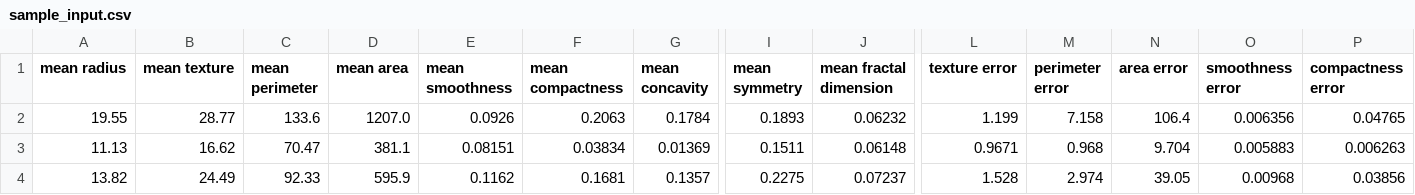
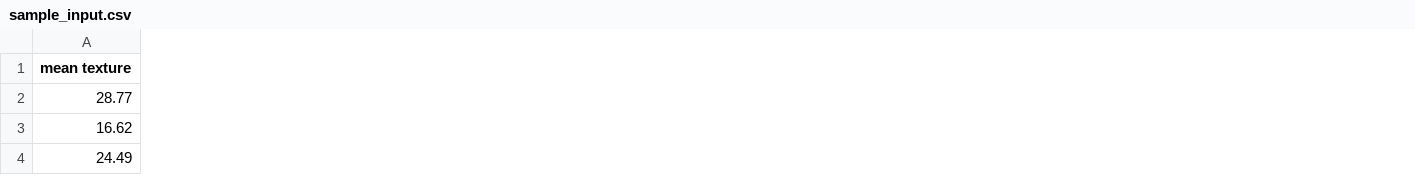
Before and after one commit to Momenmohamed-courses/Ml-ops-Assignment-1, a CSV file: examples/sample_input.csv, drawn as a sheet; only a part is shown, gaps mark what is left out; the diff covers the shown part only; the diff names each change by its address in the sheet, - before the commit and + after, or states it on an @@ line.

Commit message:
Regenerate examples with the 11 selected features

```diff
--- a/examples/sample_input.csv
+++ b/examples/sample_input.csv
-column A (mean radius), rows 2-4: 19.55 | 11.13 | 13.82
-column C (mean perimeter), rows 2-4: 133.6 | 70.47 | 92.33
-column D (mean area), rows 2-4: 1207.0 | 381.1 | 595.9
-column E (mean smoothness), rows 2-4: 0.0926 | 0.08151 | 0.1162
-column F (mean compactness), rows 2-4: 0.2063 | 0.03834 | 0.1681
-column G (mean concavity), rows 2-4: 0.1784 | 0.01369 | 0.1357
-column I (mean symmetry), rows 2-4: 0.1893 | 0.1511 | 0.2275
-column J (mean fractal dimension), rows 2-4: 0.06232 | 0.06148 | 0.07237
-column L (texture error), rows 2-4: 1.199 | 0.9671 | 1.528
-column M (perimeter error), rows 2-4: 7.158 | 0.968 | 2.974
-column N (area error), rows 2-4: 106.4 | 9.704 | 39.05
-column O (smoothness error), rows 2-4: 0.006356 | 0.005883 | 0.00968
-column P (compactness error), rows 2-4: 0.04765 | 0.006263 | 0.03856
```
Also changed, not shown: 6 removed columns elsewhere in this file, 1 other file.
